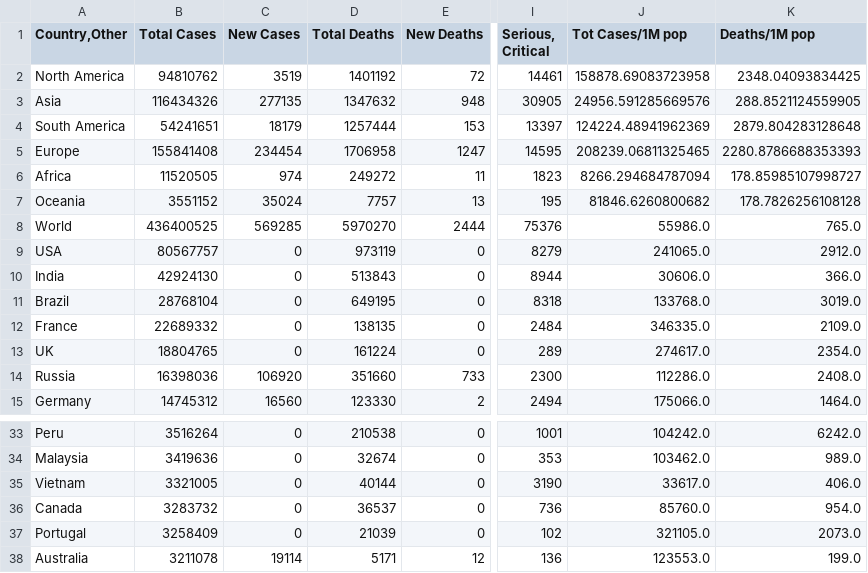
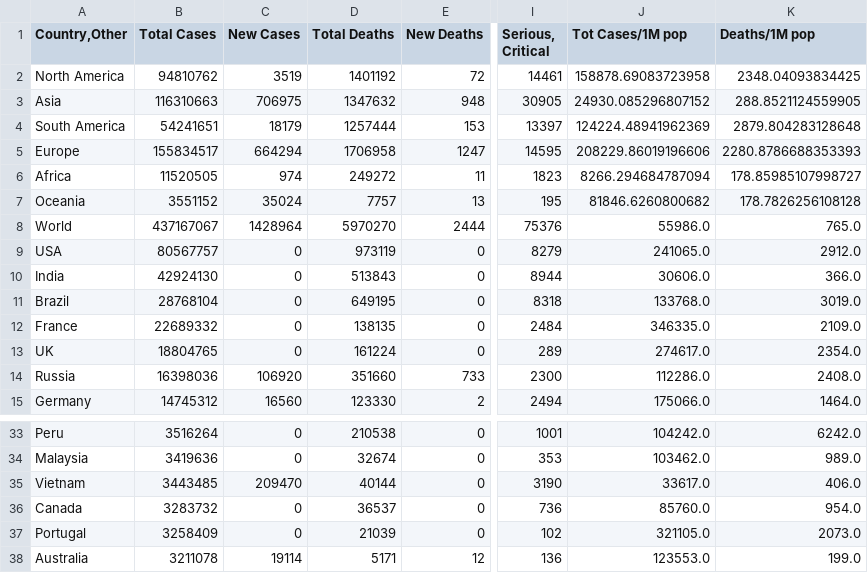
Before and after one commit to cttho/cttho-education-projects, a CSV file: Worldometer-COVID19/dataset/clean-2022-2-28.csv, drawn as a sheet; only a part is shown, gaps mark what is left out; the diff names each change by its address in the sheet, - before the commit and + after, or states it on an @@ line.

Commit message:
update dataset

```diff
--- a/Worldometer-COVID19/dataset/clean-2022-2-28.csv
+++ b/Worldometer-COVID19/dataset/clean-2022-2-28.csv
-B3 (Total Cases): 116434326
+B3 (Total Cases): 116310663
-C3 (New Cases): 277135
+C3 (New Cases): 706975
-J3 (Tot Cases/1M pop): 24956.591285669576
+J3 (Tot Cases/1M pop): 24930.085296807152
-B5 (Total Cases): 155841408
+B5 (Total Cases): 155834517
-C5 (New Cases): 234454
+C5 (New Cases): 664294
-J5 (Tot Cases/1M pop): 208239.06811325465
+J5 (Tot Cases/1M pop): 208229.86019196606
-B8 (Total Cases): 436400525
+B8 (Total Cases): 437167067
-C8 (New Cases): 569285
+C8 (New Cases): 1428964
-B35 (Total Cases): 3321005
+B35 (Total Cases): 3443485
-C35 (New Cases): 0
+C35 (New Cases): 209470
```
Also changed, not shown: 29 other files.
